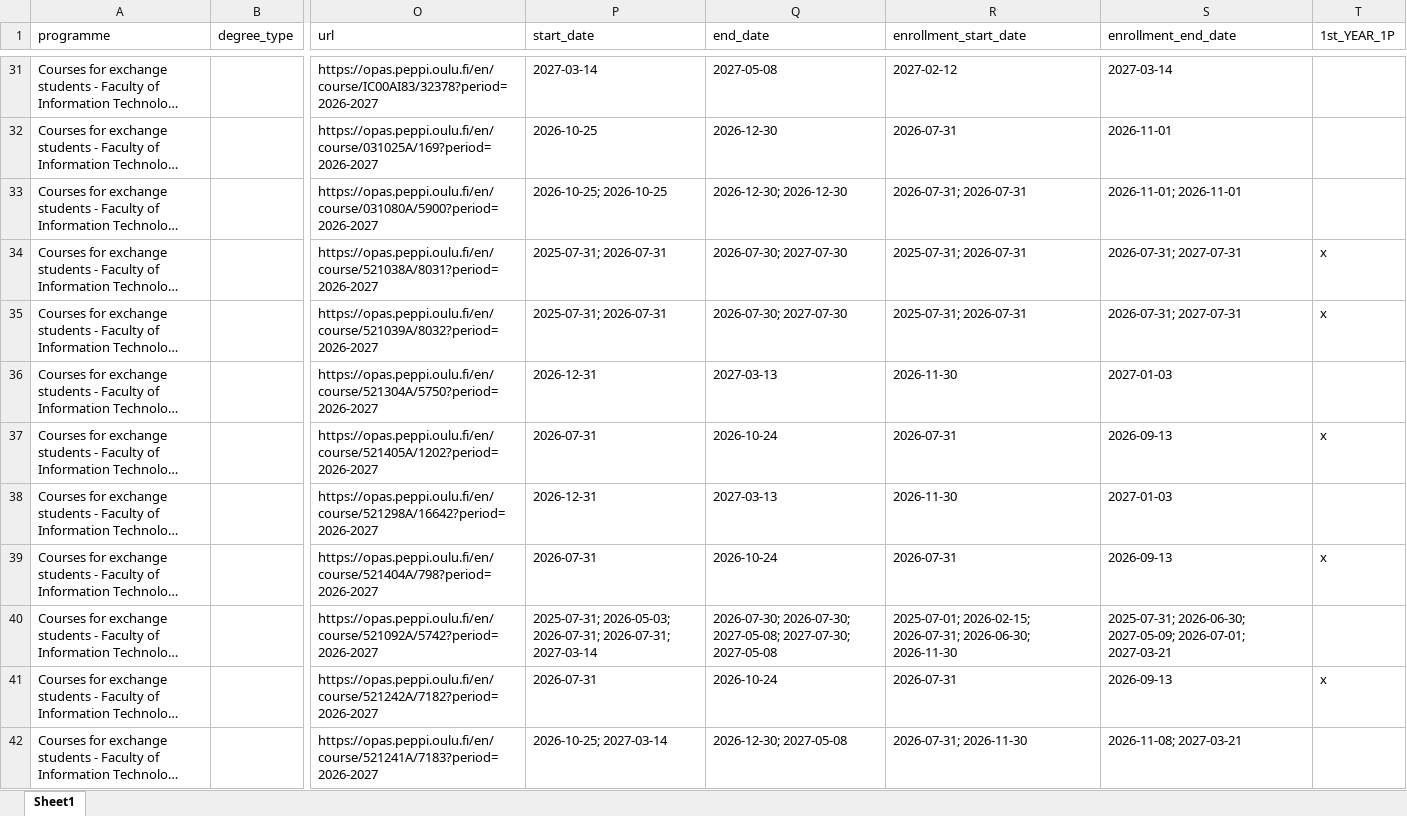
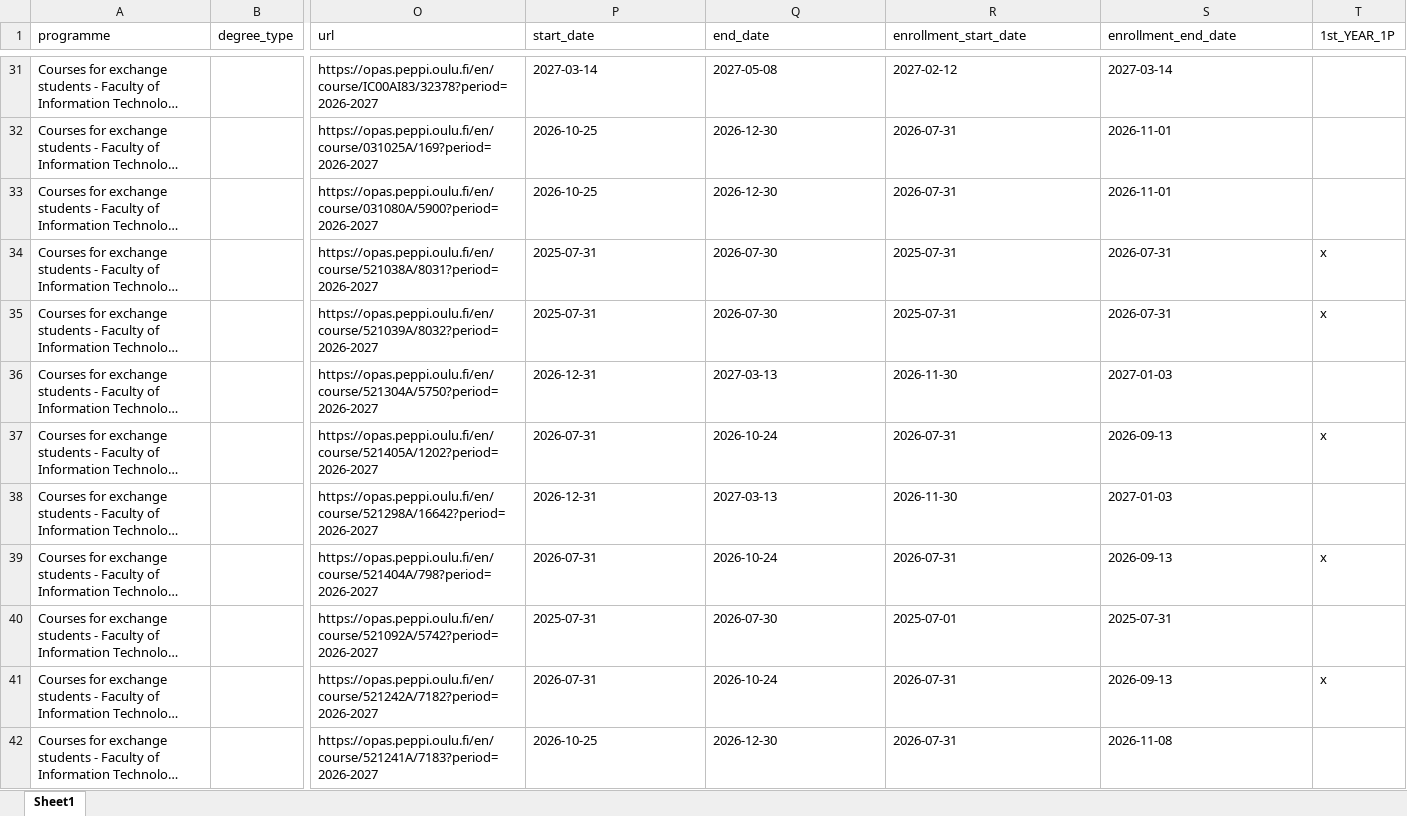
Before and after one commit to NguyenKhangPhuc/Course-Matcher-Agent, an Excel workbook: exchange_students.xlsx, sheet Sheet1, drawn as a sheet; only a part is shown, gaps mark what is left out; long unchanged cells end in …; values as stored, in another font and other column widths than the file's, no borders; the diff covers the shown part only; the diff names each change by its address in the sheet, - before the commit and + after, or states it on an @@ line.

```diff
--- a/exchange_students.xlsx (sheet Sheet1)
+++ b/exchange_students.xlsx (sheet Sheet1)
-P33 (start_date): 2026-10-25; 2026-10-25
+P33 (start_date): 2026-10-25
-Q33 (end_date): 2026-12-30; 2026-12-30
+Q33 (end_date): 2026-12-30
-R33 (enrollment_start_date): 2026-07-31; 2026-07-31
+R33 (enrollment_start_date): 2026-07-31
-S33 (enrollment_end_date): 2026-11-01; 2026-11-01
+S33 (enrollment_end_date): 2026-11-01
-P34:P35 (start_date): 2025-07-31; 2026-07-31
+P34:P35 (start_date): 2025-07-31
-Q34:Q35 (end_date): 2026-07-30; 2027-07-30
+Q34:Q35 (end_date): 2026-07-30
-R34:R35 (enrollment_start_date): 2025-07-31; 2026-07-31
+R34:R35 (enrollment_start_date): 2025-07-31
-S34:S35 (enrollment_end_date): 2026-07-31; 2027-07-31
+S34:S35 (enrollment_end_date): 2026-07-31
-P40 (start_date): 2025-07-31; 2026-05-03; 2026-07-31; 2026-07-31; 2027-03-14
+P40 (start_date): 2025-07-31
-Q40 (end_date): 2026-07-30; 2026-07-30; 2027-05-08; 2027-07-30; 2027-05-08
+Q40 (end_date): 2026-07-30
-R40 (enrollment_start_date): 2025-07-01; 2026-02-15; 2026-07-31; 2026-06-30; 2026-11-30
+R40 (enrollment_start_date): 2025-07-01
-S40 (enrollment_end_date): 2025-07-31; 2026-06-30; 2027-05-09; 2026-07-01; 2027-03-21
+S40 (enrollment_end_date): 2025-07-31
-P42 (start_date): 2026-10-25; 2027-03-14
+P42 (start_date): 2026-10-25
-Q42 (end_date): 2026-12-30; 2027-05-08
+Q42 (end_date): 2026-12-30
-R42 (enrollment_start_date): 2026-07-31; 2026-11-30
+R42 (enrollment_start_date): 2026-07-31
-S42 (enrollment_end_date): 2026-11-08; 2027-03-21
+S42 (enrollment_end_date): 2026-11-08
```
Also changed, not shown: 212 edited cells elsewhere in this sheet, degree_studies.xlsx, 5 other files.
